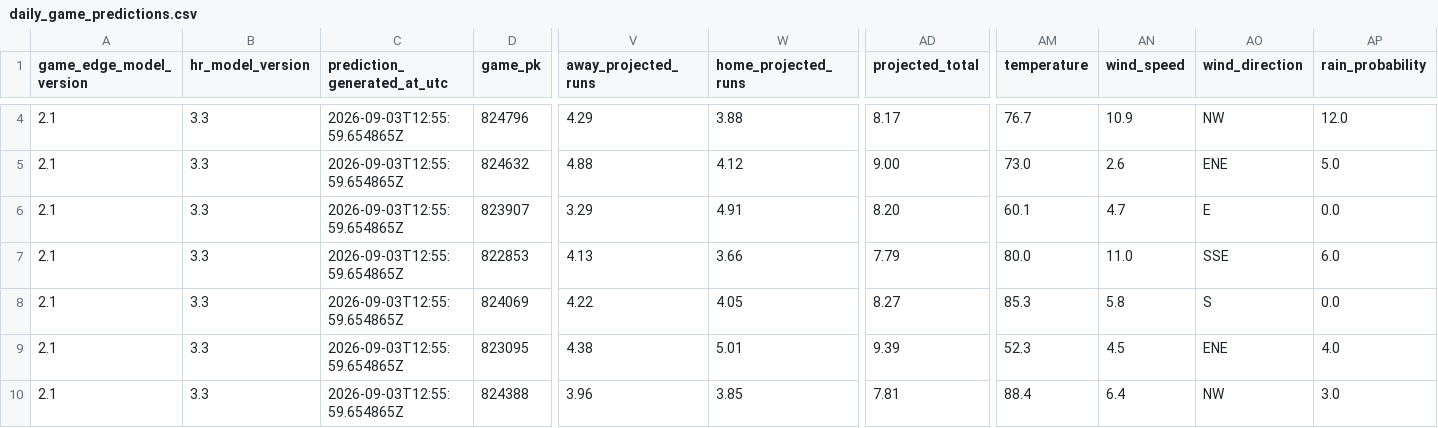
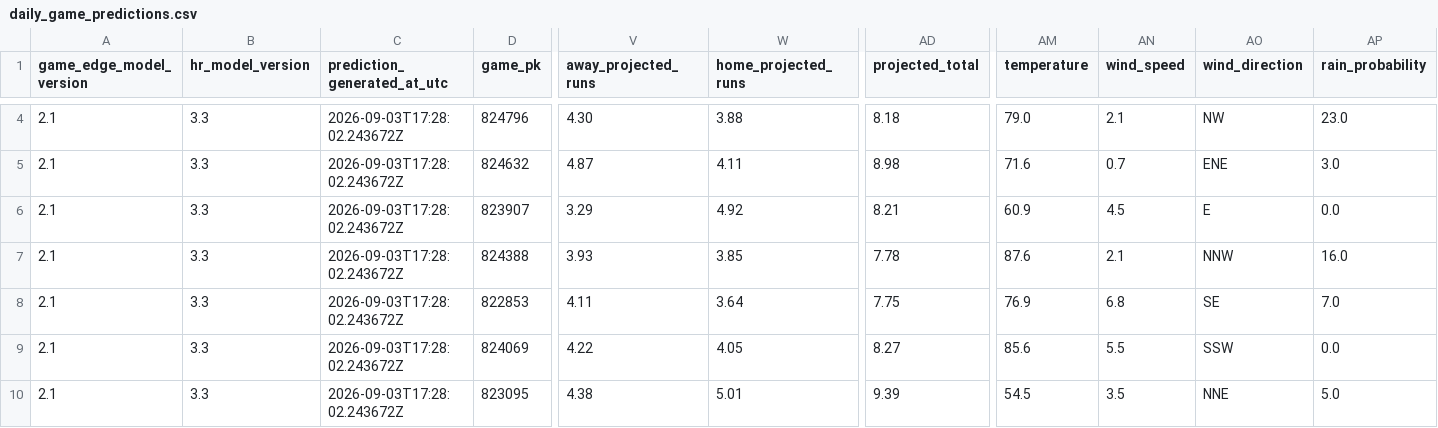
Before and after one commit to SSpeterson2b/launchpoint-hr, a CSV file: data/daily_game_predictions.csv, drawn as a sheet; only a part is shown, gaps mark what is left out; removed rows and columns are numbered as before the commit, all else as after; rows hold the shown columns only; the diff covers the shown part only; the diff names each change by its address in the sheet, - before the commit and + after, or states it on an @@ line.

Commit message:
Update public MLB Game Edge predictions

```diff
--- a/data/daily_game_predictions.csv
+++ b/data/daily_game_predictions.csv
-C4:C6 (prediction_generated_at_utc): 2026-09-03T12:55:59.654865Z
+C4:C6 (prediction_generated_at_utc): 2026-09-03T17:28:02.243672Z
-V4 (away_projected_runs): 4.29
+V4 (away_projected_runs): 4.30
-AD4 (projected_total): 8.17
+AD4 (projected_total): 8.18
-AM4 (temperature): 76.7
+AM4 (temperature): 79.0
-AN4 (wind_speed): 10.9
+AN4 (wind_speed): 2.1
-AP4 (rain_probability): 12.0
+AP4 (rain_probability): 23.0
-V5 (away_projected_runs): 4.88
+V5 (away_projected_runs): 4.87
-W5 (home_projected_runs): 4.12
+W5 (home_projected_runs): 4.11
-AD5 (projected_total): 9.00
+AD5 (projected_total): 8.98
-AM5 (temperature): 73.0
+AM5 (temperature): 71.6
-AN5 (wind_speed): 2.6
+AN5 (wind_speed): 0.7
-AP5 (rain_probability): 5.0
+AP5 (rain_probability): 3.0
-W6 (home_projected_runs): 4.91
+W6 (home_projected_runs): 4.92
-AD6 (projected_total): 8.20
+AD6 (projected_total): 8.21
-AM6 (temperature): 60.1
+AM6 (temperature): 60.9
-AN6 (wind_speed): 4.7
+AN6 (wind_speed): 4.5
+row 7: 2.1 | 3.3 | 2026-09-03T17:28:02.243672Z | 824388 | 3.93 | 3.85 | 7.78 | 87.6 | 2.1 | NNW | 16.0
-C8:C10 (prediction_generated_at_utc): 2026-09-03T12:55:59.654865Z
+C8:C10 (prediction_generated_at_utc): 2026-09-03T17:28:02.243672Z
-V8 (away_projected_runs): 4.13
+V8 (away_projected_runs): 4.11
-W8 (home_projected_runs): 3.66
+W8 (home_projected_runs): 3.64
-AD8 (projected_total): 7.79
+AD8 (projected_total): 7.75
-AM8 (temperature): 80.0
+AM8 (temperature): 76.9
-AN8 (wind_speed): 11.0
+AN8 (wind_speed): 6.8
-AO8 (wind_direction): SSE
+AO8 (wind_direction): SE
-AP8 (rain_probability): 6.0
+AP8 (rain_probability): 7.0
-AM9 (temperature): 85.3
+AM9 (temperature): 85.6
-AN9 (wind_speed): 5.8
+AN9 (wind_speed): 5.5
-AO9 (wind_direction): S
+AO9 (wind_direction): SSW
-AM10 (temperature): 52.3
+AM10 (temperature): 54.5
-AN10 (wind_speed): 4.5
+AN10 (wind_speed): 3.5
-AO10 (wind_direction): ENE
+AO10 (wind_direction): NNE
-AP10 (rain_probability): 4.0
+AP10 (rain_probability): 5.0
-row 10: 2.1 | 3.3 | 2026-09-03T12:55:59.654865Z | 824388 | 3.96 | 3.85 | 7.81 | 88.4 | 6.4 | NW | 3.0
```
Also changed, not shown: 43 edited cells elsewhere in this file.
